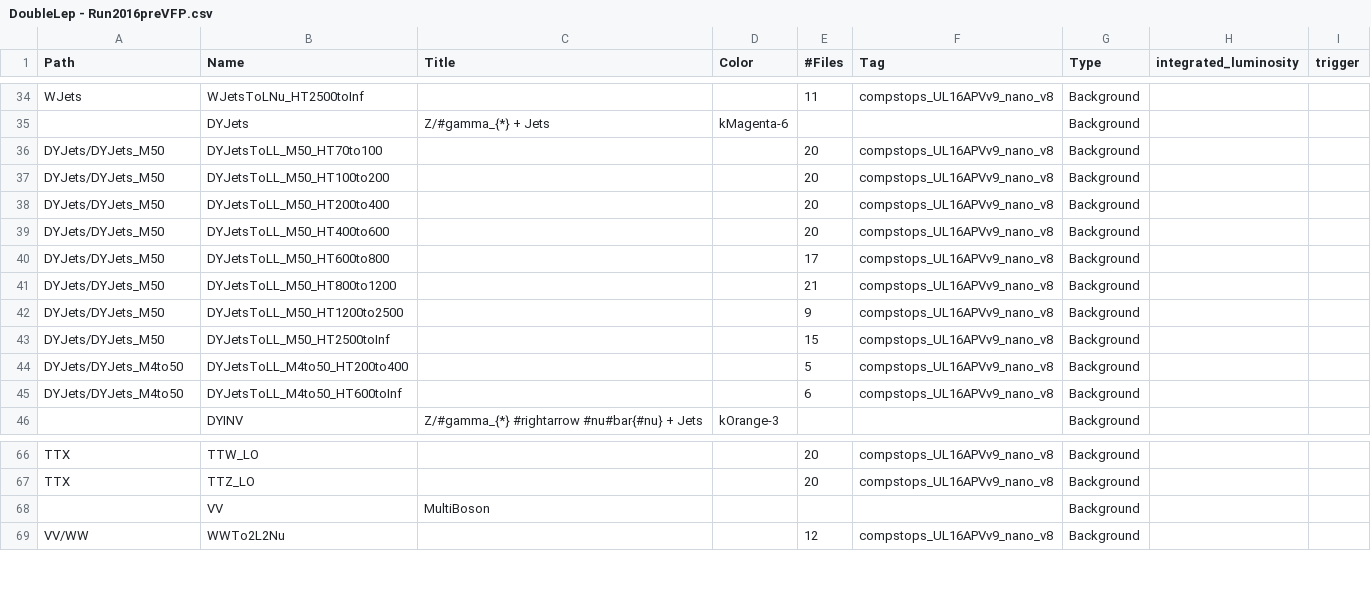
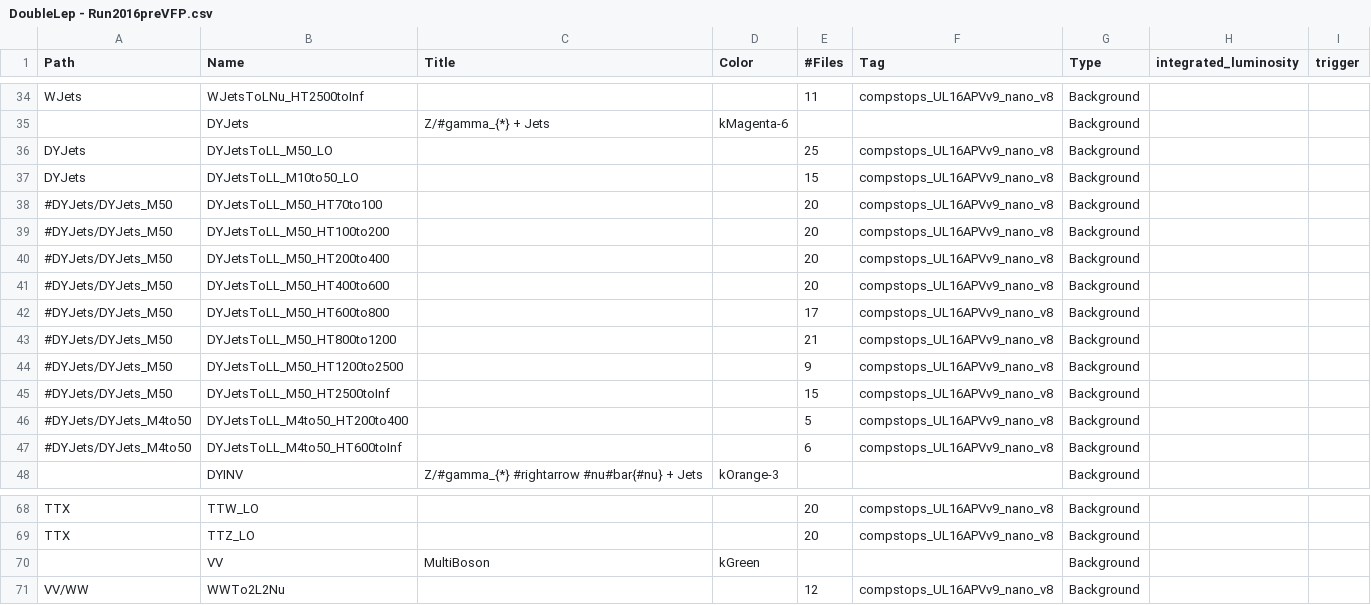
Before and after one commit to dietrichliko/mrt-StopsCompressed, a CSV file: samples/DoubleLep - Run2016preVFP.csv, drawn as a sheet; only a part is shown, gaps mark what is left out.

```diff
--- a/samples/DoubleLep - Run2016preVFP.csv
+++ b/samples/DoubleLep - Run2016preVFP.csv
@@ -35,12 +35,14 @@ WJets,WJetsToLNu_HT2500toInf,,,11,compstops_UL16APVv9_nano_v8,Background,,
 ,DYJets,Z/#gamma_{*} + Jets,kMagenta-6,,,Background,,
-DYJets/DYJets_M50,DYJetsToLL_M50_HT70to100,,,20,compstops_UL16APVv9_nano_v8,Background,,
-DYJets/DYJets_M50,DYJetsToLL_M50_HT100to200,,,20,compstops_UL16APVv9_nano_v8,Background,,
-DYJets/DYJets_M50,DYJetsToLL_M50_HT200to400,,,20,compstops_UL16APVv9_nano_v8,Background,,
-DYJets/DYJets_M50,DYJetsToLL_M50_HT400to600,,,20,compstops_UL16APVv9_nano_v8,Background,,
-DYJets/DYJets_M50,DYJetsToLL_M50_HT600to800,,,17,compstops_UL16APVv9_nano_v8,Background,,
-DYJets/DYJets_M50,DYJetsToLL_M50_HT800to1200,,,21,compstops_UL16APVv9_nano_v8,Background,,
-DYJets/DYJets_M50,DYJetsToLL_M50_HT1200to2500,,,9,compstops_UL16APVv9_nano_v8,Background,,
-DYJets/DYJets_M50,DYJetsToLL_M50_HT2500toInf,,,15,compstops_UL16APVv9_nano_v8,Background,,
-DYJets/DYJets_M4to50,DYJetsToLL_M4to50_HT200to400,,,5,compstops_UL16APVv9_nano_v8,Background,,
-DYJets/DYJets_M4to50,DYJetsToLL_M4to50_HT600toInf,,,6,compstops_UL16APVv9_nano_v8,Background,,
+DYJets,DYJetsToLL_M50_LO, , ,25,compstops_UL16APVv9_nano_v8,Background,,
+DYJets,DYJetsToLL_M10to50_LO, , ,15,compstops_UL16APVv9_nano_v8,Background,,
+#DYJets/DYJets_M50,DYJetsToLL_M50_HT70to100,,,20,compstops_UL16APVv9_nano_v8,Background,,
+#DYJets/DYJets_M50,DYJetsToLL_M50_HT100to200,,,20,compstops_UL16APVv9_nano_v8,Background,,
+#DYJets/DYJets_M50,DYJetsToLL_M50_HT200to400,,,20,compstops_UL16APVv9_nano_v8,Background,,
+#DYJets/DYJets_M50,DYJetsToLL_M50_HT400to600,,,20,compstops_UL16APVv9_nano_v8,Background,,
+#DYJets/DYJets_M50,DYJetsToLL_M50_HT600to800,,,17,compstops_UL16APVv9_nano_v8,Background,,
+#DYJets/DYJets_M50,DYJetsToLL_M50_HT800to1200,,,21,compstops_UL16APVv9_nano_v8,Background,,
+#DYJets/DYJets_M50,DYJetsToLL_M50_HT1200to2500,,,9,compstops_UL16APVv9_nano_v8,Background,,
+#DYJets/DYJets_M50,DYJetsToLL_M50_HT2500toInf,,,15,compstops_UL16APVv9_nano_v8,Background,,
+#DYJets/DYJets_M4to50,DYJetsToLL_M4to50_HT200to400,,,5,compstops_UL16APVv9_nano_v8,Background,,
+#DYJets/DYJets_M4to50,DYJetsToLL_M4to50_HT600toInf,,,6,compstops_UL16APVv9_nano_v8,Background,,
 ,DYINV,Z/#gamma_{*} #rightarrow #nu#bar{#nu} + Jets,kOrange-3,,,Background,,
@@ -67,3 +69,3 @@ TTX,TTW_LO,,,20,compstops_UL16APVv9_nano_v8,Background,,
 TTX,TTZ_LO,,,20,compstops_UL16APVv9_nano_v8,Background,,
-,VV,MultiBoson,,,,Background,,
+,VV,MultiBoson,kGreen,,,Background,,
 VV/WW,WWTo2L2Nu,,,12,compstops_UL16APVv9_nano_v8,Background,,
```
Also changed, not shown: samples/DoubleLep - Run2016postVFP.csv, samples/DoubleLep - Run2017.csv, 44 other files.
